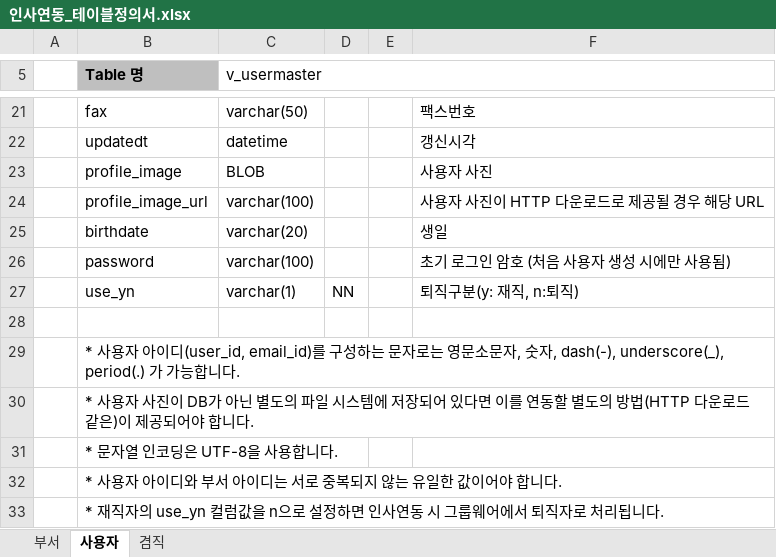
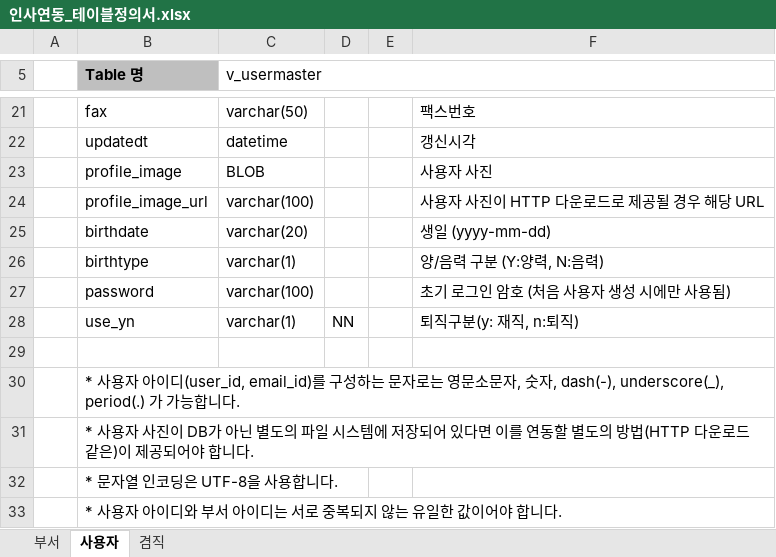
Before and after one commit to Shim8934/refactor_ezFlow4Java, an Excel workbook: docs/tech/인사연동_테이블정의서.xlsx, sheet 사용자, drawn as a sheet; only a part is shown, gaps mark what is left out; the shorter side is filled out with more unchanged rows; values as stored, in another font and other column widths than the file's, no borders; the diff names each change by its address in the sheet, - before the commit and + after, or states it on an @@ line.

Commit message:
인사연동_테이블정의서.xlsx 업데이트

```diff
--- a/docs/tech/인사연동_테이블정의서.xlsx (sheet 사용자)
+++ b/docs/tech/인사연동_테이블정의서.xlsx (sheet 사용자)
-F25: 생일
+F25: 생일 (yyyy-mm-dd)
+row 26:  | birthtype | varchar(1) |  |  | 양/음력 구분 (Y:양력, N:음력)
```
